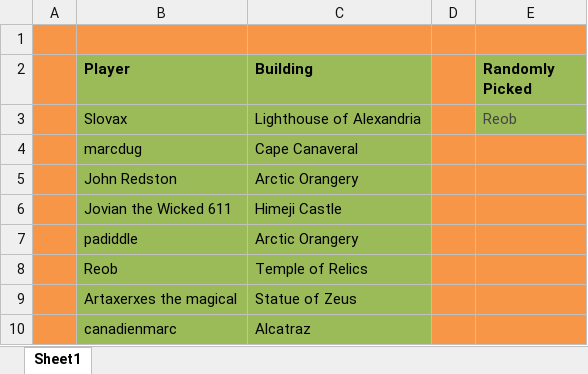
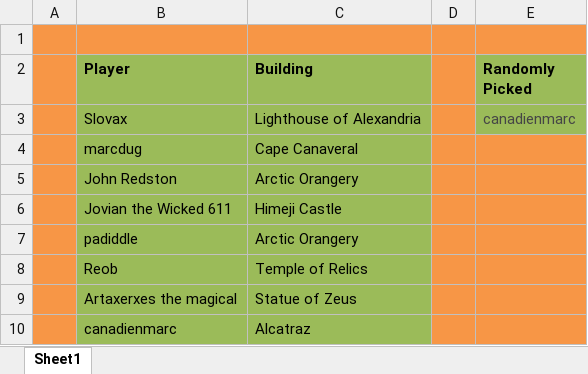
Before and after one commit to LazarusLottery/LazarusLottery.github.io, an Excel workbook: RandomPicker.xlsx, sheet Sheet1, drawn as a sheet; values as stored, in another font and other column widths than the file's, no borders; the diff names each change by its address in the sheet, - before the commit and + after, or states it on an @@ line.

```diff
--- a/RandomPicker.xlsx (sheet Sheet1)
+++ b/RandomPicker.xlsx (sheet Sheet1)
-E3 (Randomly Picked): Reob
+E3 (Randomly Picked): canadienmarc
```
Also changed, not shown: 2 other files.
